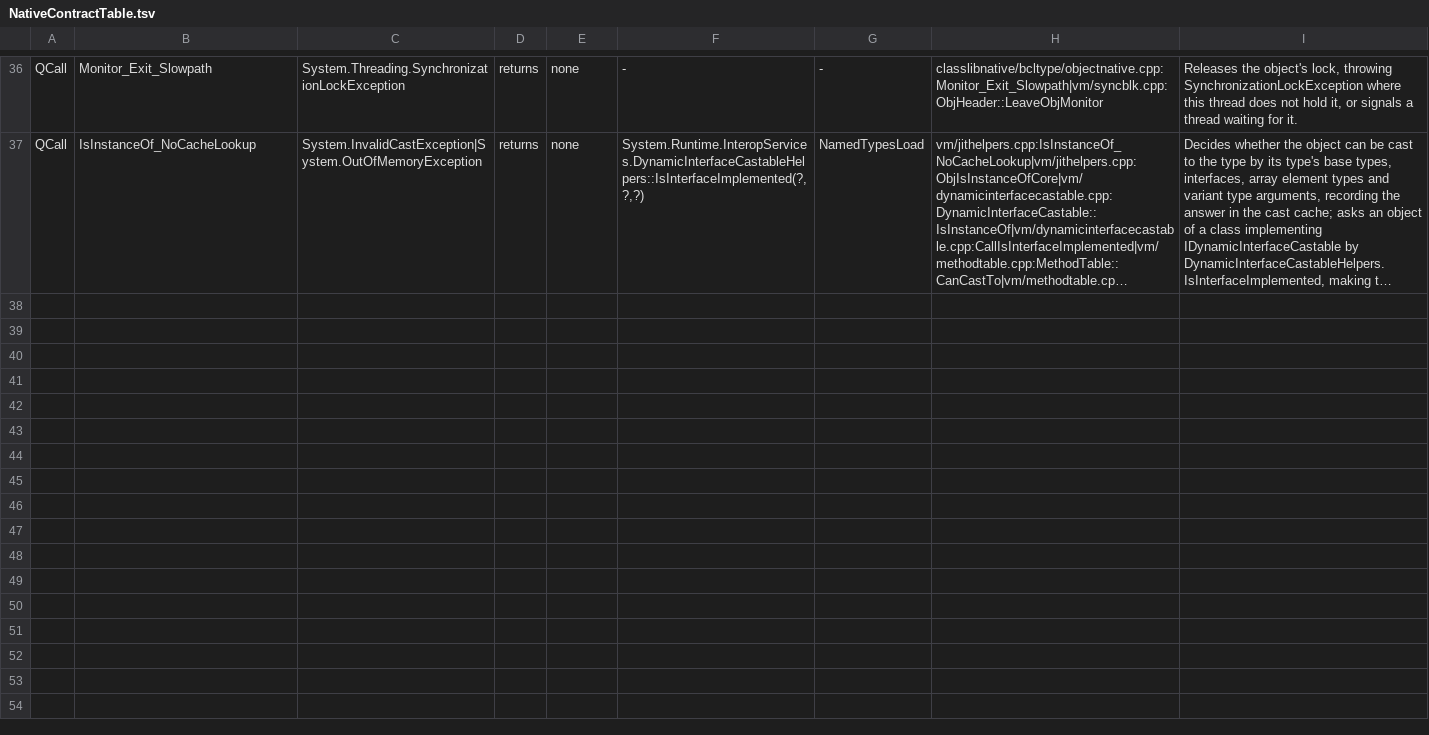
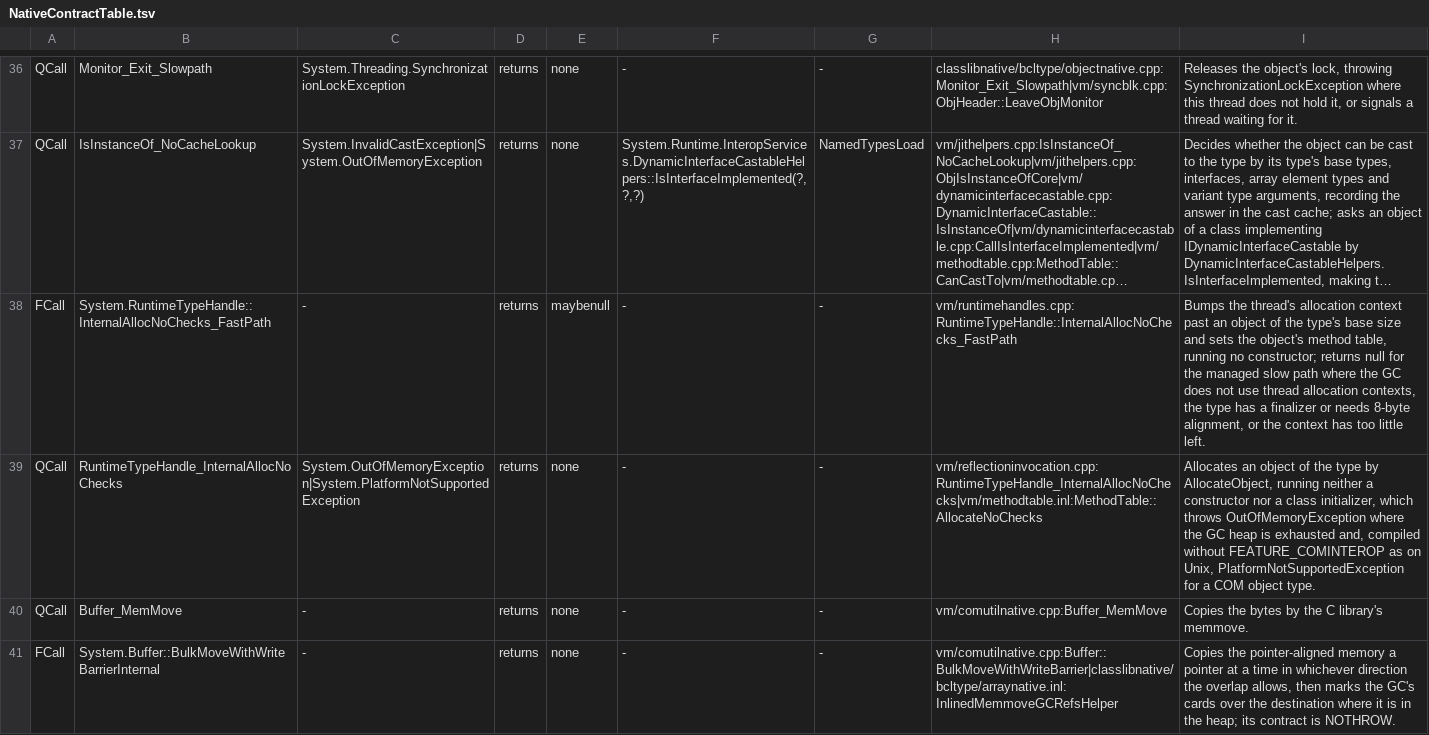
Before and after one commit to Smaug123/WoofWare.PawPrint, a TSV file: WoofWare.PawPrint.Semantics/NativeContractTable.tsv, drawn as a sheet; only a part is shown, gaps mark what is left out; long unchanged cells end in …; the diff covers the shown part only; the diff names each change by its address in the sheet, - before the commit and + after, or states it on an @@ line.

```diff
--- a/WoofWare.PawPrint.Semantics/NativeContractTable.tsv
+++ b/WoofWare.PawPrint.Semantics/NativeContractTable.tsv
+row 38: FCall | System.RuntimeTypeHandle::InternalAllocNoChecks_FastPath | - | returns | maybenull | - | - | vm/runtimehandles.cpp:RuntimeTypeHandle::InternalAllocNoChecks_FastPath | Bumps the thread's allocation context past an object of the type's base size and sets the object's method table, running no constructor; returns null for the managed slow path where the GC does not use thread allocation contexts, the type has a finalizer or needs 8-byte alignment, or the context has too little left.
+row 39: QCall | RuntimeTypeHandle_InternalAllocNoChecks | System.OutOfMemoryException|System.PlatformNotSupportedException | returns | none | - | - | vm/reflectioninvocation.cpp:RuntimeTypeHandle_InternalAllocNoChecks|vm/methodtable.inl:MethodTable::AllocateNoChecks | Allocates an object of the type by AllocateObject, running neither a constructor nor a class initializer, which throws OutOfMemoryException where the GC heap is exhausted and, compiled without FEATURE_COMINTEROP as on Unix, PlatformNotSupportedException for a COM object type.
+row 40: QCall | Buffer_MemMove | - | returns | none | - | - | vm/comutilnative.cpp:Buffer_MemMove | Copies the bytes by the C library's memmove.
+row 41: FCall | System.Buffer::BulkMoveWithWriteBarrierInternal | - | returns | none | - | - | vm/comutilnative.cpp:Buffer::BulkMoveWithWriteBarrier|classlibnative/bcltype/arraynative.inl:InlinedMemmoveGCRefsHelper | Copies the pointer-aligned memory a pointer at a time in whichever direction the overlap allows, then marks the GC's cards over the destination where it is in the heap; its contract is NOTHROW.
```
Also changed, not shown: 4 added rows and 1 edited cell elsewhere in this file, WoofWare.PawPrint.Semantics/NativeContractCallees.tsv, 7 other files.
